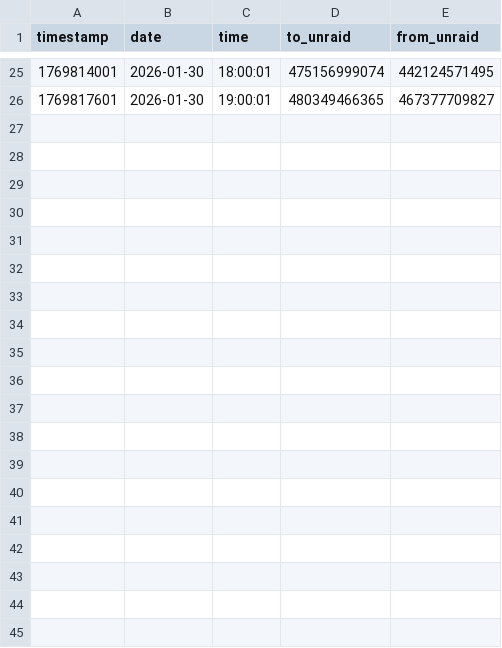
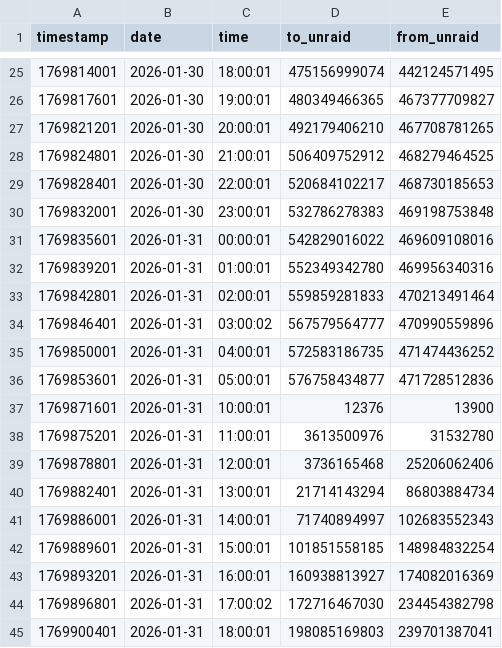
Before and after one commit to Ramses26/mother, a CSV file: traffic_stats/snapshots.csv, drawn as a sheet; only a part is shown, gaps mark what is left out; the diff covers the shown part only; the diff names each change by its address in the sheet, - before the commit and + after, or states it on an @@ line.

Commit message:
updating snapshots report, claude files and start up scripts when mother reboots

```diff
--- a/traffic_stats/snapshots.csv
+++ b/traffic_stats/snapshots.csv
+row 27: 1769821201 | 2026-01-30 | 20:00:01 | 492179406210 | 467708781265
+row 28: 1769824801 | 2026-01-30 | 21:00:01 | 506409752912 | 468279464525
+row 29: 1769828401 | 2026-01-30 | 22:00:01 | 520684102217 | 468730185653
+row 30: 1769832001 | 2026-01-30 | 23:00:01 | 532786278383 | 469198753848
+row 31: 1769835601 | 2026-01-31 | 00:00:01 | 542829016022 | 469609108016
+row 32: 1769839201 | 2026-01-31 | 01:00:01 | 552349342780 | 469956340316
+row 33: 1769842801 | 2026-01-31 | 02:00:01 | 559859281833 | 470213491464
+row 34: 1769846401 | 2026-01-31 | 03:00:02 | 567579564777 | 470990559896
+row 35: 1769850001 | 2026-01-31 | 04:00:01 | 572583186735 | 471474436252
+row 36: 1769853601 | 2026-01-31 | 05:00:01 | 576758434877 | 471728512836
+row 37: 1769871601 | 2026-01-31 | 10:00:01 | 12376 | 13900
+row 38: 1769875201 | 2026-01-31 | 11:00:01 | 3613500976 | 31532780
+row 39: 1769878801 | 2026-01-31 | 12:00:01 | 3736165468 | 25206062406
+row 40: 1769882401 | 2026-01-31 | 13:00:01 | 21714143294 | 86803884734
+row 41: 1769886001 | 2026-01-31 | 14:00:01 | 71740894997 | 102683552343
+row 42: 1769889601 | 2026-01-31 | 15:00:01 | 101851558185 | 148984832254
+row 43: 1769893201 | 2026-01-31 | 16:00:01 | 160938813927 | 174082016369
+row 44: 1769896801 | 2026-01-31 | 17:00:02 | 172716467030 | 234454382798
+row 45: 1769900401 | 2026-01-31 | 18:00:01 | 198085169803 | 239701387041
```
Also changed, not shown: 17 added rows elsewhere in this file, 8 other files.
